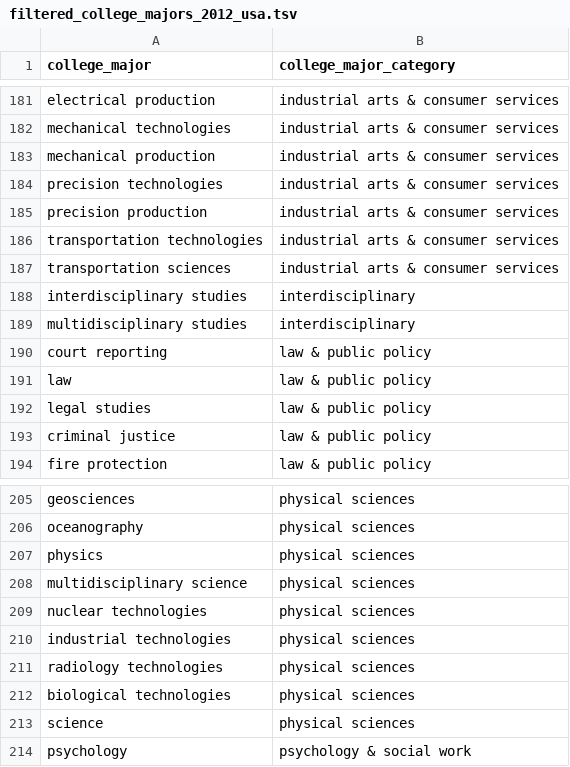
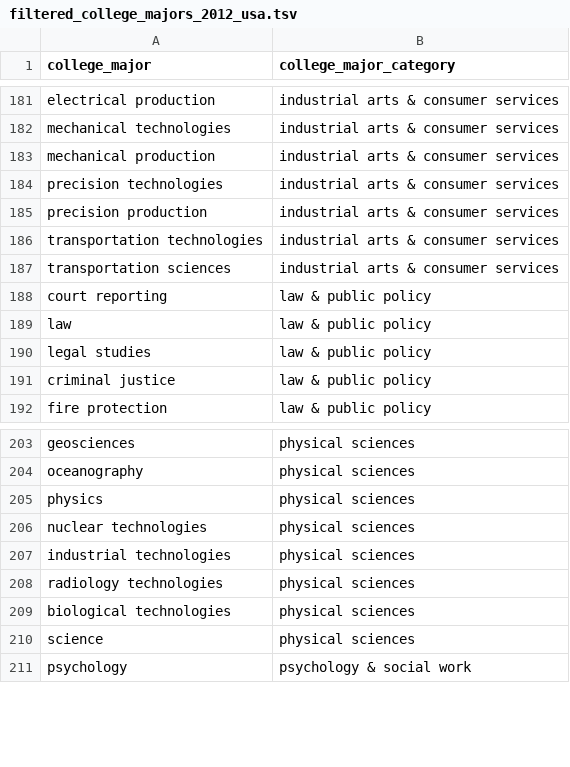
Before and after one commit to brendanmcc02/masters-thesis, a TSV file: datasets/open-psychometrics/filtered_college_majors_2012_usa.tsv, drawn as a sheet; only a part is shown, gaps mark what is left out.

Commit message:
deleting interdisciplinary studies

```diff
--- a/datasets/open-psychometrics/filtered_college_majors_2012_usa.tsv
+++ b/datasets/open-psychometrics/filtered_college_majors_2012_usa.tsv
@@ -187,4 +187,2 @@ transportation technologies	industrial arts & consumer services
 transportation sciences	industrial arts & consumer services
-interdisciplinary studies	interdisciplinary
-multidisciplinary studies	interdisciplinary
 court reporting	law & public policy
@@ -207,3 +205,2 @@ oceanography	physical sciences
 physics	physical sciences
-multidisciplinary science	physical sciences
 nuclear technologies	physical sciences
```
